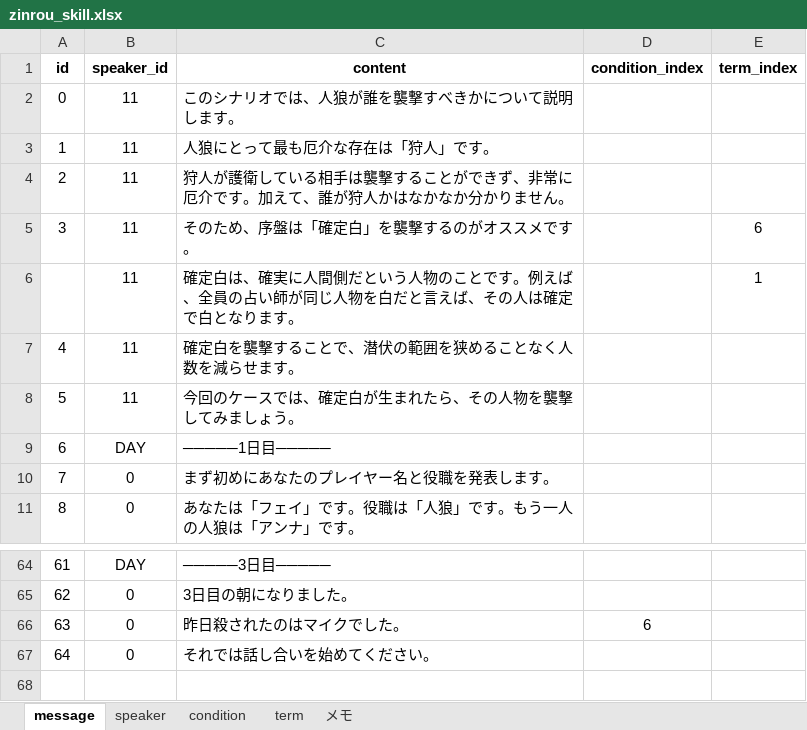
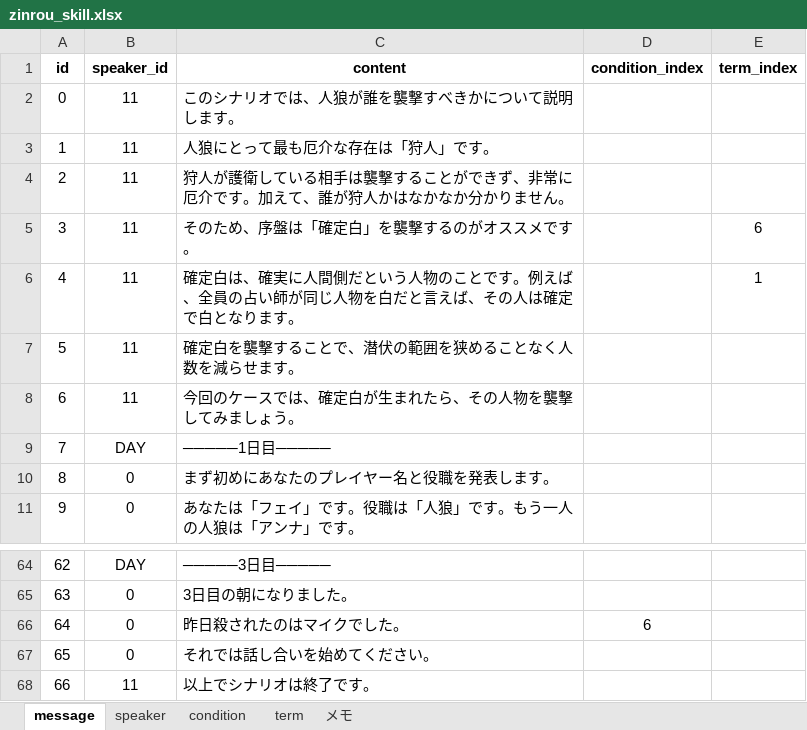
Before and after one commit to tmcit5436/scenario_platform, an Excel workbook: Datas/zinrou_skill.xlsx, sheet message, drawn as a sheet; only a part is shown, gaps mark what is left out; values as stored, in another font and other column widths than the file's, no borders; charts and pictures not drawn; the diff names each change by its address in the sheet, - before the commit and + after, or states it on an @@ line.

```diff
--- a/Datas/zinrou_skill.xlsx (sheet message)
+++ b/Datas/zinrou_skill.xlsx (sheet message)
@@ column A (id) renumbered between rows 6 and 67 @@
+row 68: 66 | 11 | 以上でシナリオは終了です。
```
Also changed, not shown: charts or pictures, Datas/reinousya_skill.xlsx, 18 other files.
